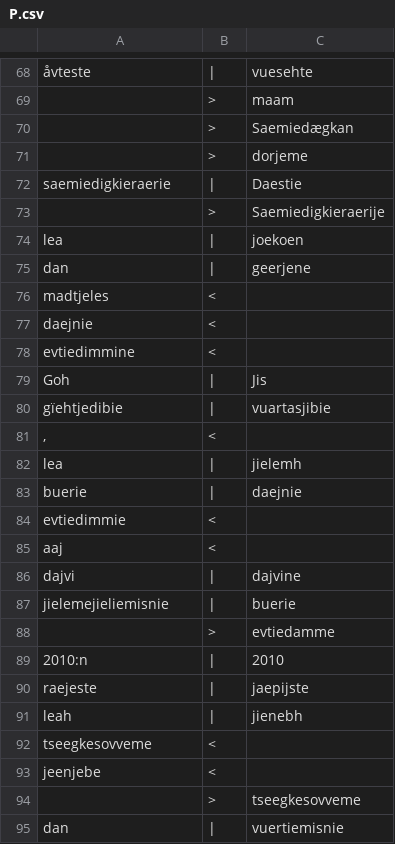
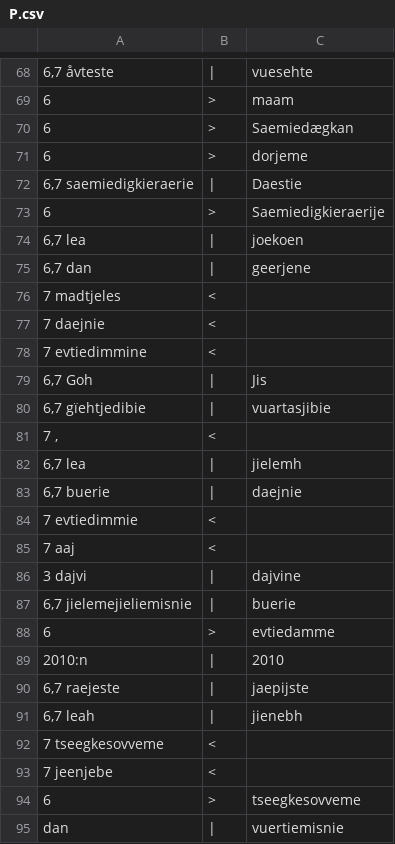
Before and after one commit to apertium/apertium-sme-sma, a CSV file: texts/eval/2016/wer_per/P.csv, drawn as a sheet; only a part is shown, gaps mark what is left out; the diff covers the shown part only; the diff names each change by its address in the sheet, - before the commit and + after, or states it on an @@ line.

```diff
--- a/texts/eval/2016/wer_per/P.csv
+++ b/texts/eval/2016/wer_per/P.csv
-A68: åvteste
+A68: 6,7 åvteste
-A69:A71: (empty)
+A69:A71: 6
-A72: saemiedigkieraerie
+A72: 6,7 saemiedigkieraerie
-A73: (empty)
+A73: 6
-A74: lea
+A74: 6,7 lea
-A75: dan
+A75: 6,7 dan
-A76: madtjeles
+A76: 7 madtjeles
-A77: daejnie
+A77: 7 daejnie
-A78: evtiedimmine
+A78: 7 evtiedimmine
-A79: Goh
+A79: 6,7 Goh
-A80: gïehtjedibie
+A80: 6,7 gïehtjedibie
-A81: ,
+A81: 7 ,
-A82: lea
+A82: 6,7 lea
-A83: buerie
+A83: 6,7 buerie
-A84: evtiedimmie
+A84: 7 evtiedimmie
-A85: aaj
+A85: 7 aaj
-A86: dajvi
+A86: 3 dajvi
-A87: jielemejieliemisnie
+A87: 6,7 jielemejieliemisnie
-A88: (empty)
+A88: 6
-A90: raejeste
+A90: 6,7 raejeste
-A91: leah
+A91: 6,7 leah
-A92: tseegkesovveme
+A92: 7 tseegkesovveme
-A93: jeenjebe
+A93: 7 jeenjebe
-A94: (empty)
+A94: 6
```
Also changed, not shown: 96 edited cells elsewhere in this file, texts/eval/2016/wer_per/E.csv.
